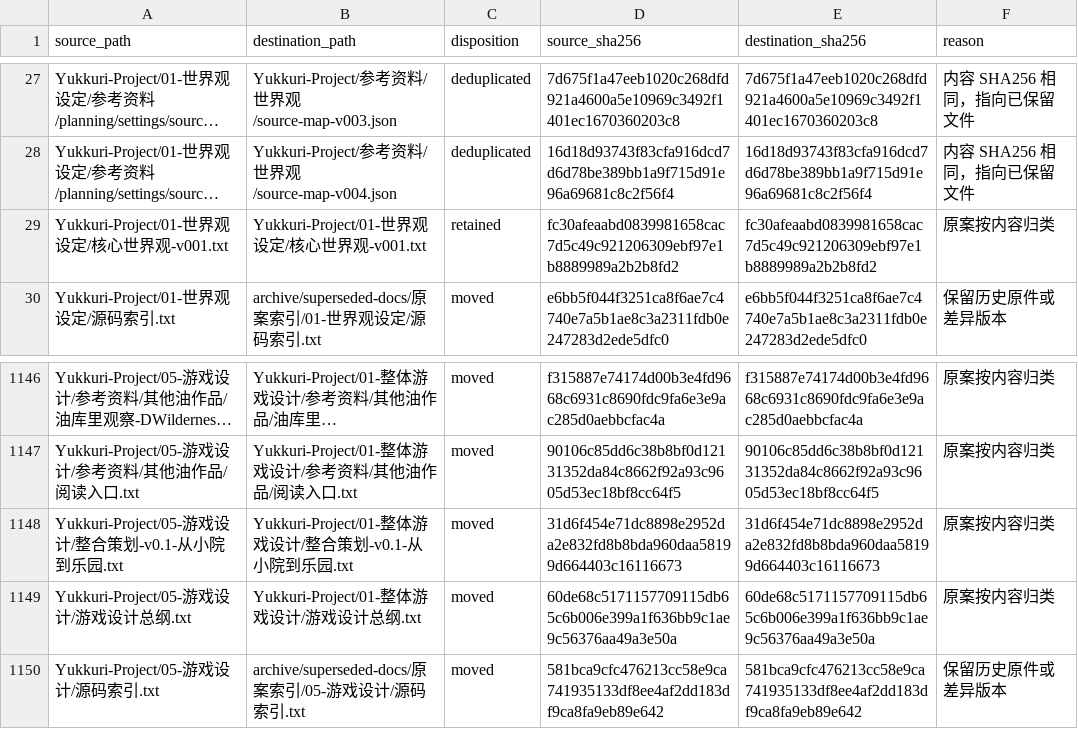
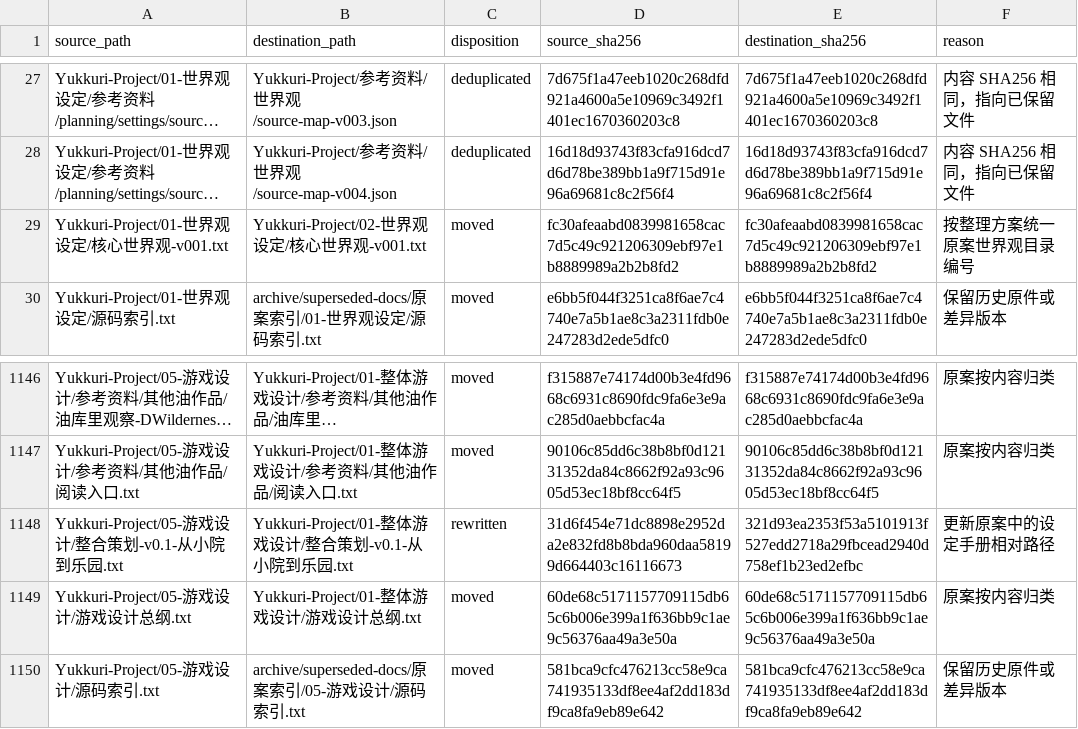
Before and after one commit to AsukaLangrey/Yukkuri, a CSV file: docs/project/migration-manifest.csv, drawn as a sheet; only a part is shown, gaps mark what is left out; long unchanged cells end in …; the diff names each change by its address in the sheet, - before the commit and + after, or states it on an @@ line.

```diff
--- a/docs/project/migration-manifest.csv
+++ b/docs/project/migration-manifest.csv
-B29 (destination_path): Yukkuri-Project/01-世界观设定/核心世界观-v001.txt
+B29 (destination_path): Yukkuri-Project/02-世界观设定/核心世界观-v001.txt
-C29 (disposition): retained
+C29 (disposition): moved
-F29 (reason): 原案按内容归类
+F29 (reason): 按整理方案统一原案世界观目录编号
-C1148 (disposition): moved
+C1148 (disposition): rewritten
-E1148 (destination_sha256): 31d6f454e71dc8898e2952da2e832fd8b8bda960daa58199d664403c16116673
+E1148 (destination_sha256): 321d93ea2353f53a5101913f527edd2718a29fbcead2940d758ef1b23ed2efbc
-F1148 (reason): 原案按内容归类
+F1148 (reason): 更新原案中的设定手册相对路径
```
Also changed, not shown: 4 other files.
